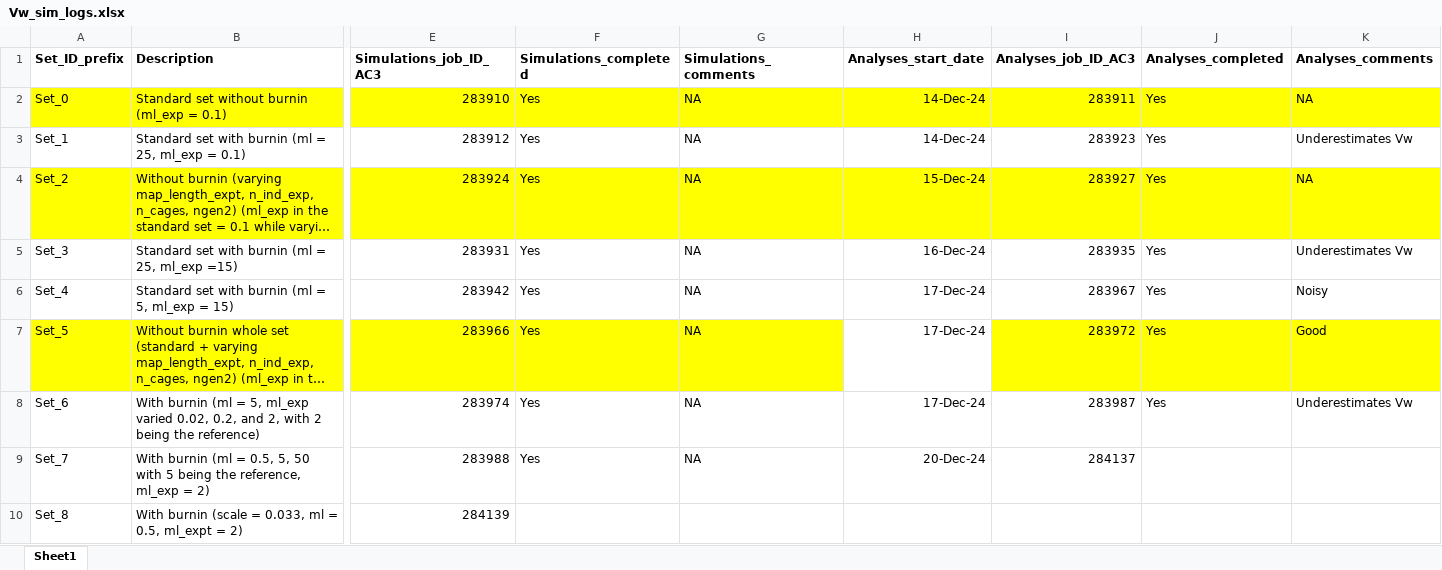
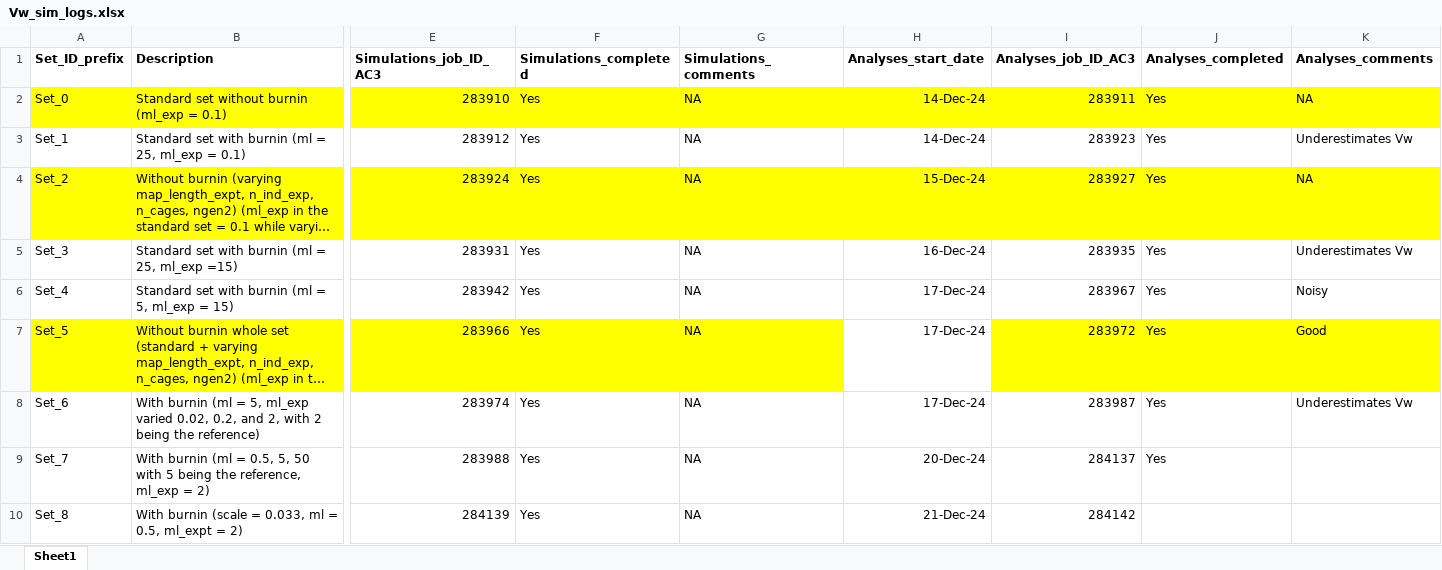
Before and after one commit to manas-ga/Va_simulations, an Excel workbook: 3_logs/Vw_sim_logs.xlsx, sheet Sheet1, drawn as a sheet; only a part is shown, gaps mark what is left out; long unchanged cells end in …; values as stored, in another font and other column widths than the file's, no borders; the diff names each change by its address in the sheet, - before the commit and + after, or states it on an @@ line.

```diff
--- a/3_logs/Vw_sim_logs.xlsx (sheet Sheet1)
+++ b/3_logs/Vw_sim_logs.xlsx (sheet Sheet1)
-J9 (Analyses_completed): (empty)
+J9 (Analyses_completed): Yes
-F10 (Simulations_completed): (empty)
+F10 (Simulations_completed): Yes
-G10 (Simulations_comments): (empty)
+G10 (Simulations_comments): NA
-H10 (Analyses_start_date): (empty)
+H10 (Analyses_start_date): 21-Dec-24
-I10 (Analyses_job_ID_AC3): (empty)
+I10 (Analyses_job_ID_AC3): 284142
```
Also changed, not shown: 49 other files.
